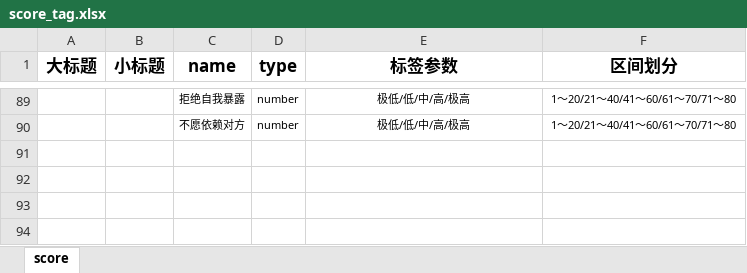
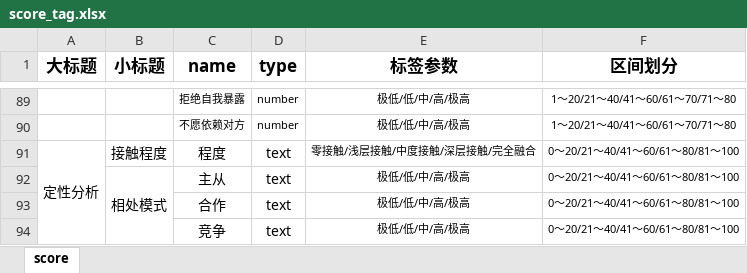
Before and after one commit to WangWenQiang/wwq_web, an Excel workbook: static/others/score_tag.xlsx, sheet score, drawn as a sheet; only a part is shown, gaps mark what is left out; values as stored, in another font and other column widths than the file's, no borders; the diff names each change by its address in the sheet, - before the commit and + after, or states it on an @@ line.

```diff
--- a/static/others/score_tag.xlsx (sheet score)
+++ b/static/others/score_tag.xlsx (sheet score)
+row 91: 定性分析 | 接触程度 | 程度 | text | 零接触/浅层接触/中度接触/深层接触/完全融合 | 0～20/21～40/41～60/61～80/81～100
+row 92:  | 相处模式 | 主从 | text | 极低/低/中/高/极高 | 0～20/21～40/41～60/61～80/81～100
+row 93:  |  | 合作 | text | 极低/低/中/高/极高 | 0～20/21～40/41～60/61～80/81～100
+row 94:  |  | 竞争 | text | 极低/低/中/高/极高 | 0～20/21～40/41～60/61～80/81～100
```
Also changed, not shown: static/others/actions_advice.xlsx, static/others/score_feedback.xlsx, 12 other files.
